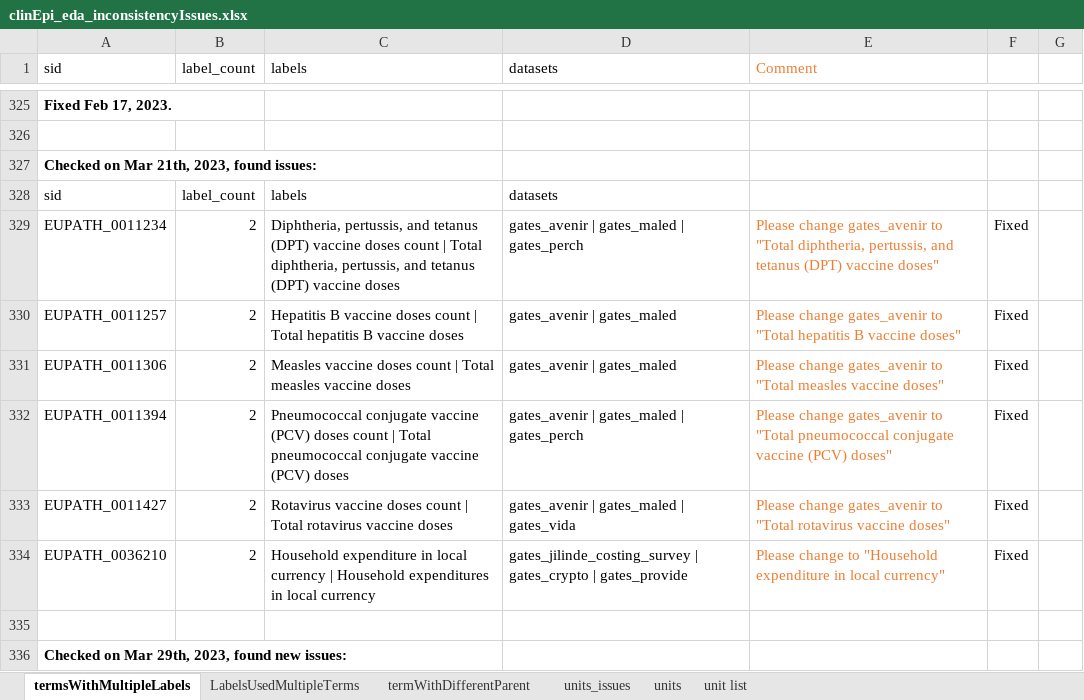
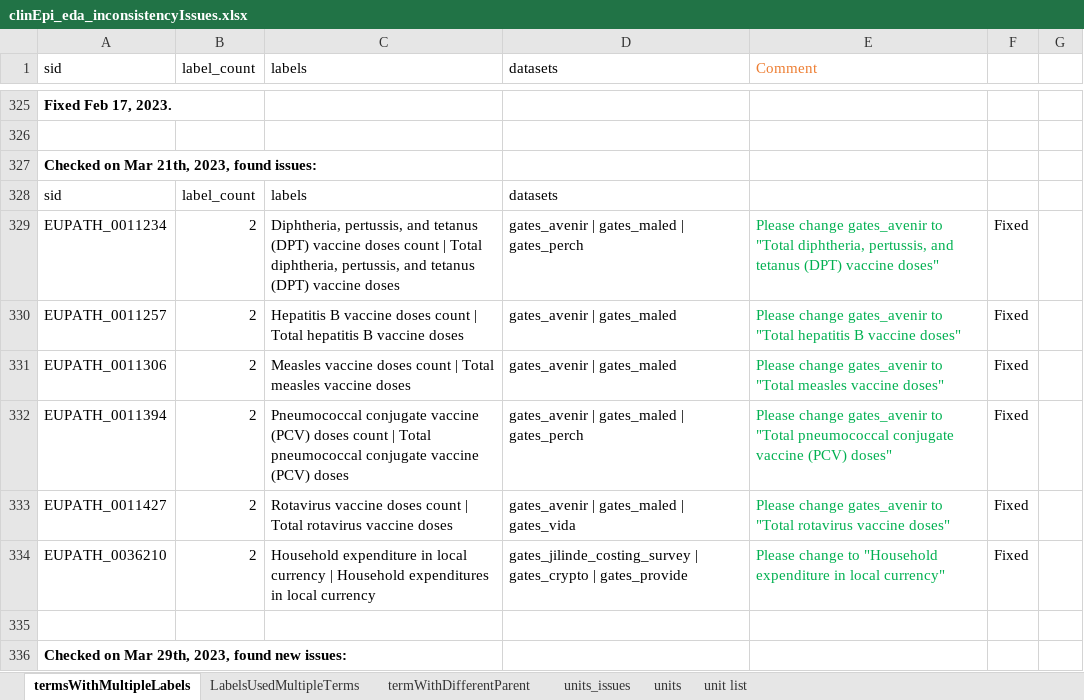
Before and after one commit to VEuPathDB/ApiCommonData, an Excel workbook: Load/ontology/harmonization/clinEpi_eda_inconsistencyIssues.xlsx, sheet termsWithMultipleLabels, drawn as a sheet; only a part is shown, gaps mark what is left out; values as stored, in another font and other column widths than the file's, no borders; the diff names each change by its address in the sheet, - before the commit and + after, or states it on an @@ line.

```diff
--- a/Load/ontology/harmonization/clinEpi_eda_inconsistencyIssues.xlsx (sheet termsWithMultipleLabels)
+++ b/Load/ontology/harmonization/clinEpi_eda_inconsistencyIssues.xlsx (sheet termsWithMultipleLabels)
-E329:E334 text colour: #ED7D31
+E329:E334 text colour: #00B050
```
Also changed, not shown: sheet termWithDifferentParent, 2 other files.
